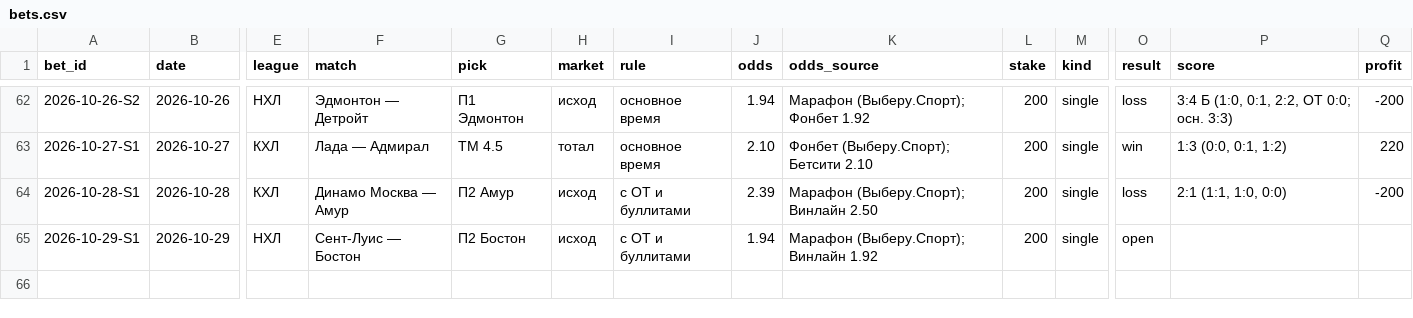
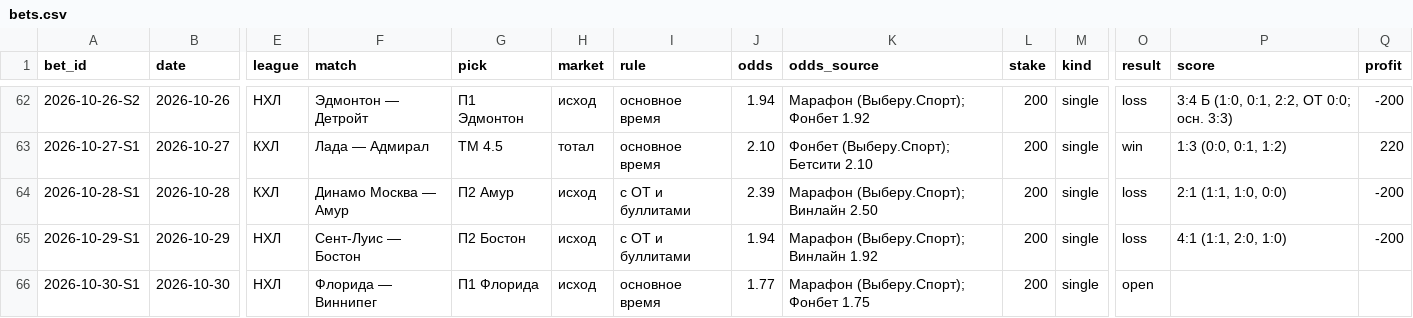
Before and after one commit to kenlampnn-prog/capper-day, a CSV file: data/bets.csv, drawn as a sheet; only a part is shown, gaps mark what is left out; rows hold the shown columns only; the diff names each change by its address in the sheet, - before the commit and + after, or states it on an @@ line.

Commit message:
30.10: итоги 29.10 (−200, банк 6852), купон Флорида П1 осн. время 1.77, индекс КХЛ, периоды, инфо-пики, логотипы

```diff
--- a/data/bets.csv
+++ b/data/bets.csv
-O65 (result): open
+O65 (result): loss
-P65 (score): (empty)
+P65 (score): 4:1 (1:1, 2:0, 1:0)
-Q65 (profit): (empty)
+Q65 (profit): -200
+row 66: 2026-10-30-S1 | 2026-10-30 | НХЛ | Флорида — Виннипег | П1 Флорида | исход | основное время | 1.77 | Марафон (Выберу.Спорт); Фонбет 1.75 | 200 | single | open
```
Also changed, not shown: 18 other files.
